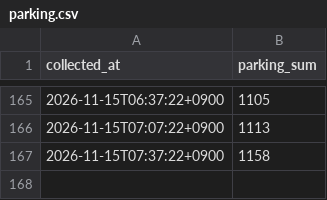
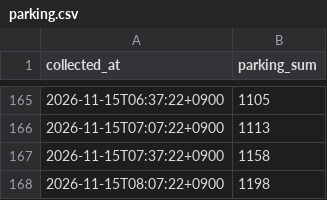
Before and after one commit to Fiddich-Dev/kspo-parking-forecast, a CSV file: data/realtime/parking.csv, drawn as a sheet; only a part is shown, gaps mark what is left out; the diff names each change by its address in the sheet, - before the commit and + after, or states it on an @@ line.

Commit message:
data: 2026-11-15 08:07 갱신

```diff
--- a/data/realtime/parking.csv
+++ b/data/realtime/parking.csv
+row 168: 2026-11-15T08:07:22+0900 | 1198
```
Also changed, not shown: 5 other files.
